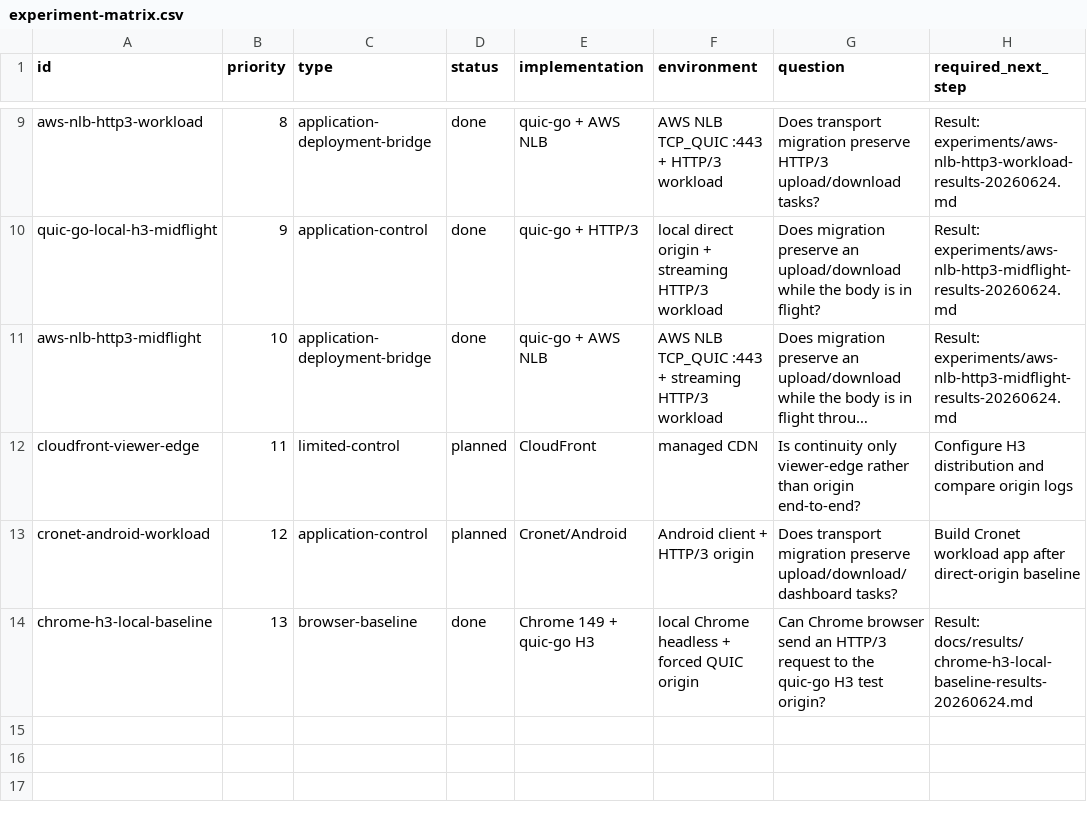
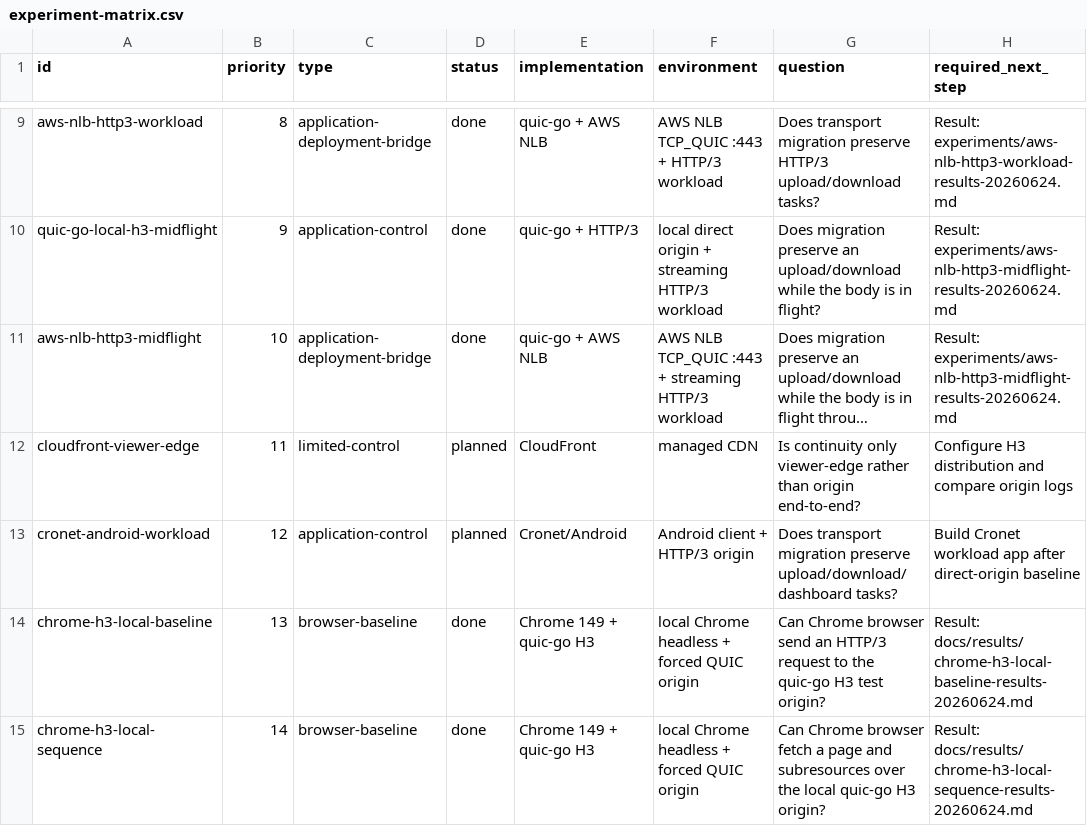
Before and after one commit to manNomi/quic-connect-migration, a CSV file: harness/manifests/experiment-matrix.csv, drawn as a sheet; only a part is shown, gaps mark what is left out; long unchanged cells end in ….

```diff
--- a/harness/manifests/experiment-matrix.csv
+++ b/harness/manifests/experiment-matrix.csv
@@ -14 +14,2 @@ cronet-android-workload,12,application-control,planned,Cronet/Android,Android cl
 chrome-h3-local-baseline,13,browser-baseline,done,Chrome 149 + quic-go H3,local Chrome headless + forced QUIC origin,Can Chrome browser send an HTTP/3 request to the quic-go H3 test origin?,Result: docs/results/chrome-h3-local-baseline-results-20260624.md
+chrome-h3-local-sequence,14,browser-baseline,done,Chrome 149 + quic-go H3,local Chrome headless + forced QUIC origin,Can Chrome browser fetch a page and subresources over the local quic-go H3 origin?,Result: docs/results/chrome-h3-local-sequence-results-20260624.md
```
Also changed, not shown: data/experiment-results.csv, 8 other files.
